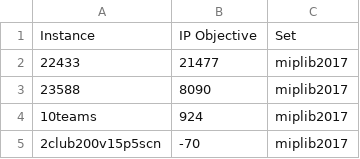
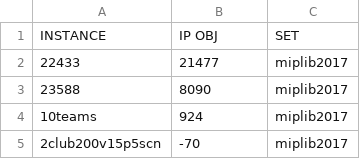
Before and after one commit to akazachk/vpc, a CSV file: data/ip_obj.csv, drawn as a sheet; only a part is shown.

Commit message:
Reverted ip_obj.csv col names

```diff
--- a/data/ip_obj.csv
+++ b/data/ip_obj.csv
@@ -1,2 +1,2 @@
-Instance,IP Objective,Set
+INSTANCE,IP OBJ,SET
 22433,21477,miplib2017
```
